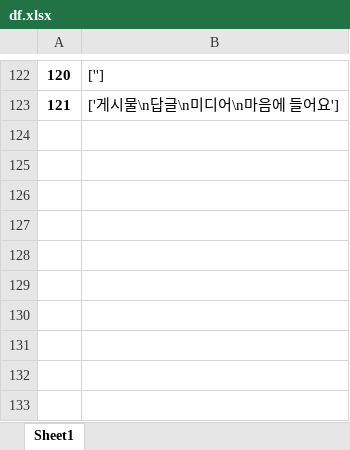
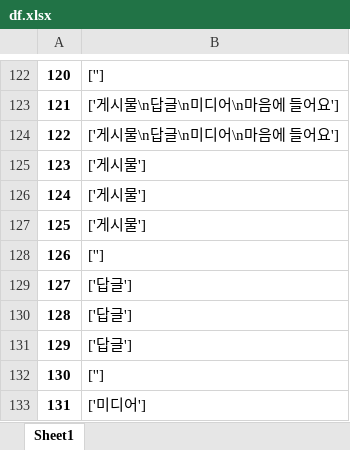
Before and after one commit to NOT2ho/S4Z1private, an Excel workbook: df.xlsx, sheet Sheet1, drawn as a sheet; only a part is shown, gaps mark what is left out; values as stored, in another font and other column widths than the file's, no borders; the diff covers the shown part only; the diff names each change by its address in the sheet, - before the commit and + after, or states it on an @@ line.

```diff
--- a/df.xlsx (sheet Sheet1)
+++ b/df.xlsx (sheet Sheet1)
+row 124: 122 | ['게시물\n답글\n미디어\n마음에 들어요']
+row 125: 123 | ['게시물']
+row 126: 124 | ['게시물']
+row 127: 125 | ['게시물']
+row 128: 126 | ['']
+row 129: 127 | ['답글']
+row 130: 128 | ['답글']
+row 131: 129 | ['답글']
+row 132: 130 | ['']
+row 133: 131 | ['미디어']
```
Also changed, not shown: 954 added rows and 13 edited cells elsewhere in this sheet, 1 other file.
